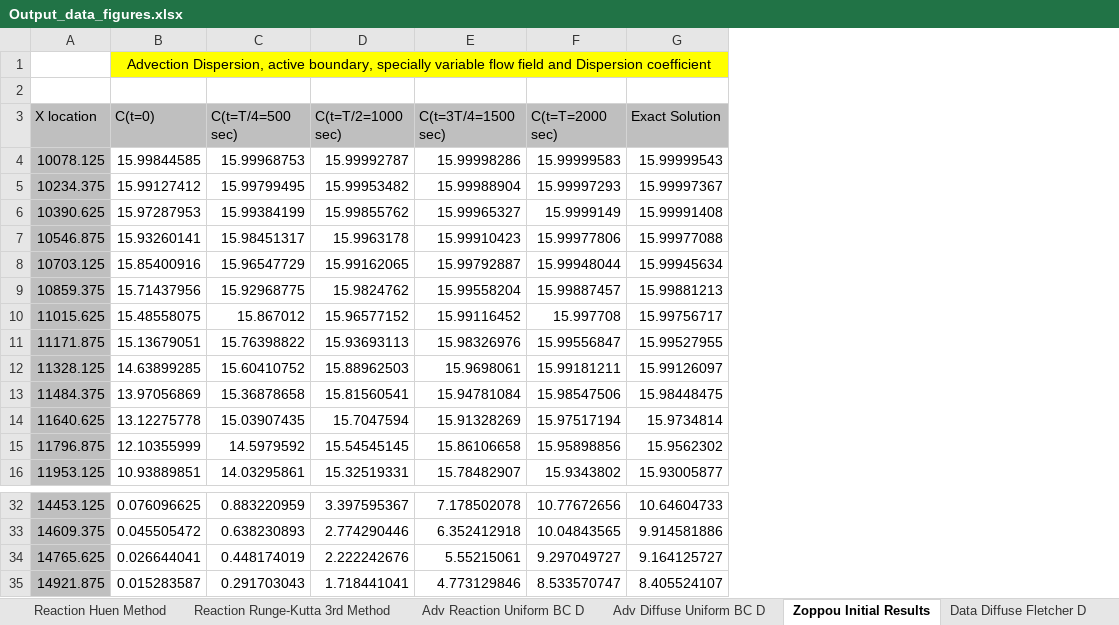
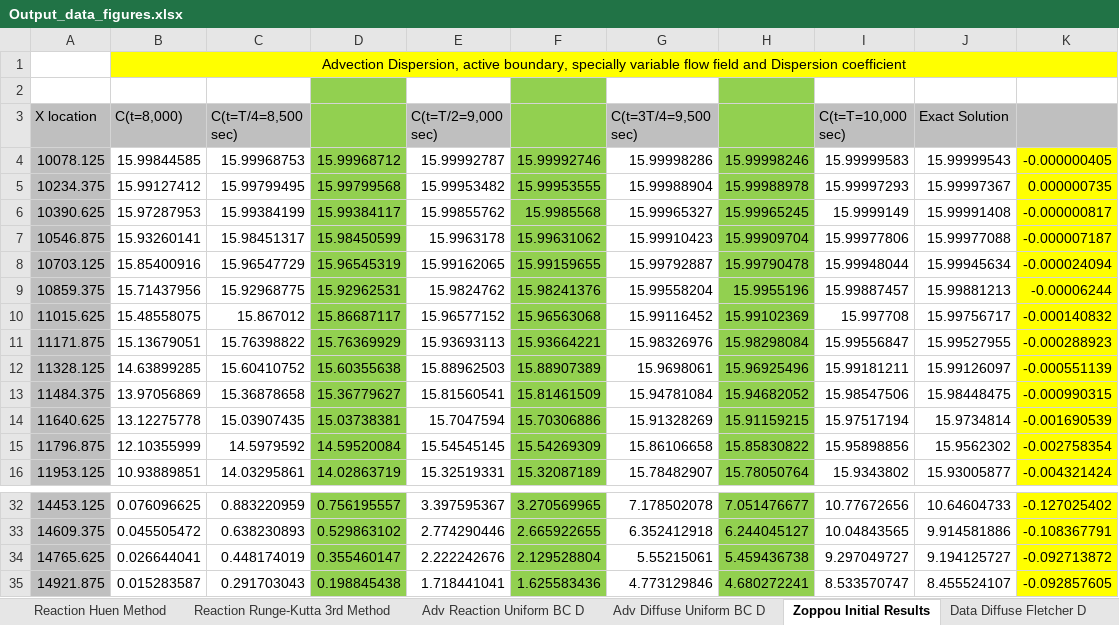
Before and after one commit to dwr-psandhu/dsm2-stm, an Excel workbook: stm/documents/algorithm_and_tests/test_summary/outputs_and_tests/Output_data_figures.xlsx, sheet Zoppou Initial Results, drawn as a sheet; only a part is shown, gaps mark what is left out; values as stored, in another font and other column widths than the file's, no borders; charts and pictures not drawn; addresses are those after the commit; the diff names each change by its address in the sheet, - before the commit and + after, or states it on an @@ line.

```diff
--- a/stm/documents/algorithm_and_tests/test_summary/outputs_and_tests/Output_data_figures.xlsx (sheet Zoppou Initial Results)
+++ b/stm/documents/algorithm_and_tests/test_summary/outputs_and_tests/Output_data_figures.xlsx (sheet Zoppou Initial Results)
+column D, rows 4-16: 15.99968712 | 15.99799568 | 15.99384117 | 15.98450599 | 15.96545319 | 15.92962531 | 15.86687117 | 15.76369929 | 15.60355638 | 15.36779627 | 15.03738381 | 14.59520084 | 14.02863719; rows 32-35: 0.756195557 | 0.529863102 | 0.355460147 | 0.198845438
+column F, rows 4-16: 15.99992746 | 15.99953555 | 15.9985568 | 15.99631062 | 15.99159655 | 15.98241376 | 15.96563068 | 15.93664221 | 15.88907389 | 15.81461509 | 15.70306886 | 15.54269309 | 15.32087189; rows 32-35: 3.270569965 | 2.665922655 | 2.129528804 | 1.625583436
+column H, rows 4-16: 15.99998246 | 15.99988978 | 15.99965245 | 15.99909704 | 15.99790478 | 15.9955196 | 15.99102369 | 15.98298084 | 15.96925496 | 15.94682052 | 15.91159215 | 15.85830822 | 15.78050764; rows 32-35: 7.051476677 | 6.244045127 | 5.459436738 | 4.680272241
+column K, rows 4-16: -0.000000405 | 0.000000735 | -0.000000817 | -0.000007187 | -0.000024094 | -0.00006244 | -0.000140832 | -0.000288923 | -0.000551139 | -0.000990315 | -0.001690539 | -0.002758354 | -0.004321424; rows 32-35: -0.127025402 | -0.108367791 | -0.092713872 | -0.092857605
-B3: C(t=0)
+B3: C(t=8,000)
-C3: C(t=T/4=500 sec)
+C3: C(t=T/4=8,500 sec)
-E3: C(t=T/2=1000 sec)
+E3: C(t=T/2=9,000 sec)
-G3: C(t=3T/4=1500 sec)
+G3: C(t=3T/4=9,500 sec)
-I3: C(t=T=2000 sec)
+I3: C(t=T=10,000 sec)
-J34 (Exact Solution): 9.164125727
+J34 (Exact Solution): 9.194125727
-J35 (Exact Solution): 8.405524107
+J35 (Exact Solution): 8.455524107
```
Also changed, not shown: charts or pictures, 1 other file.
